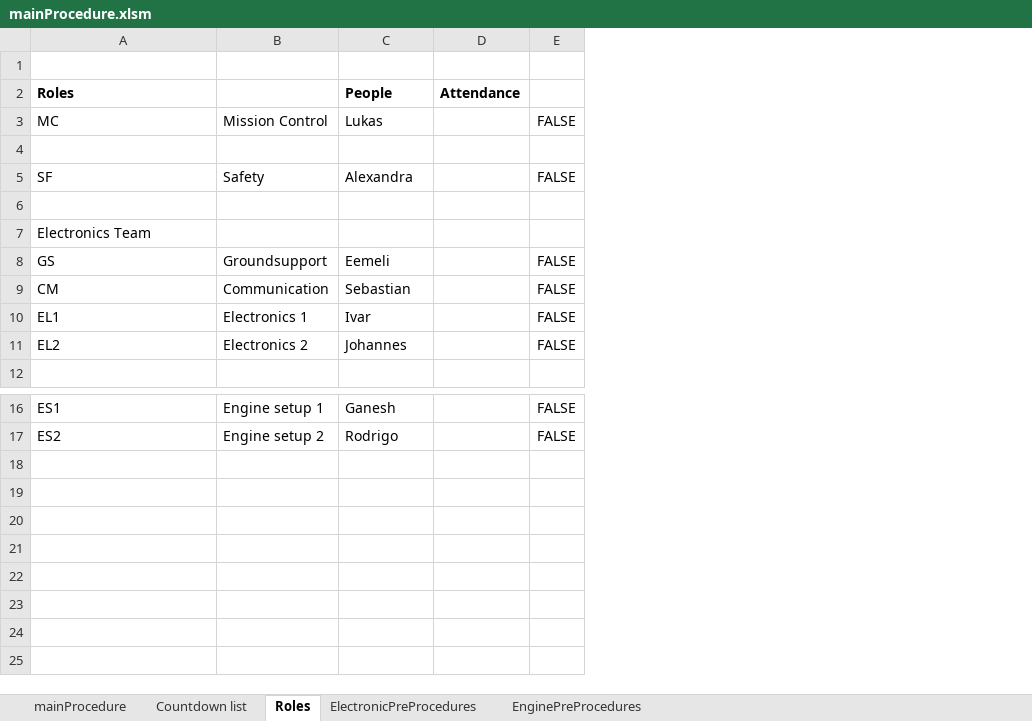
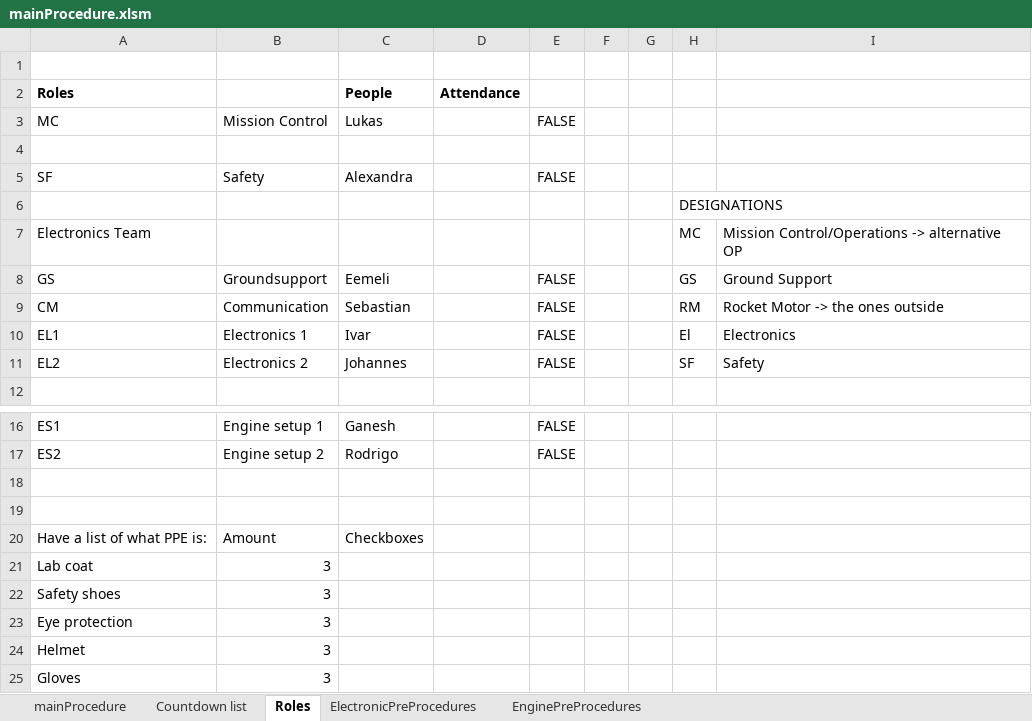
Before and after one commit to finhan-2/RavenProcedure, an Excel workbook: mainProcedure.xlsm, sheet Roles, drawn as a sheet; only a part is shown, gaps mark what is left out; values as stored, in another font and other column widths than the file's, no borders; charts and pictures and conditional formats not drawn; the diff names each change by its address in the sheet, - before the commit and + after, or states it on an @@ line.

Commit message:
Fixed ElePrePro and fixed checkboxes

```diff
--- a/mainProcedure.xlsm (sheet Roles)
+++ b/mainProcedure.xlsm (sheet Roles)
+column F, empty
+column G, empty
+column H, rows 6-11: DESIGNATIONS | MC | GS | RM | El | SF
+column I, rows 7-11: Mission Control/Operations -> alternative OP | Ground Support | Rocket Motor -> the ones outside | Electronics | Safety
+row 18: (empty)
+row 19: (empty)
+row 20: Have a list of what PPE is: | Amount | Checkboxes
+row 21: Lab coat | 3
+row 22: Safety shoes | 3
+row 23: Eye protection | 3
+row 24: Helmet | 3
+row 25: Gloves | 3
```
Also changed, not shown: sheet ElectronicPreProcedures, sheet mainProcedure, sheet EnginePreProcedures, formulas that keep their value, charts or pictures.
